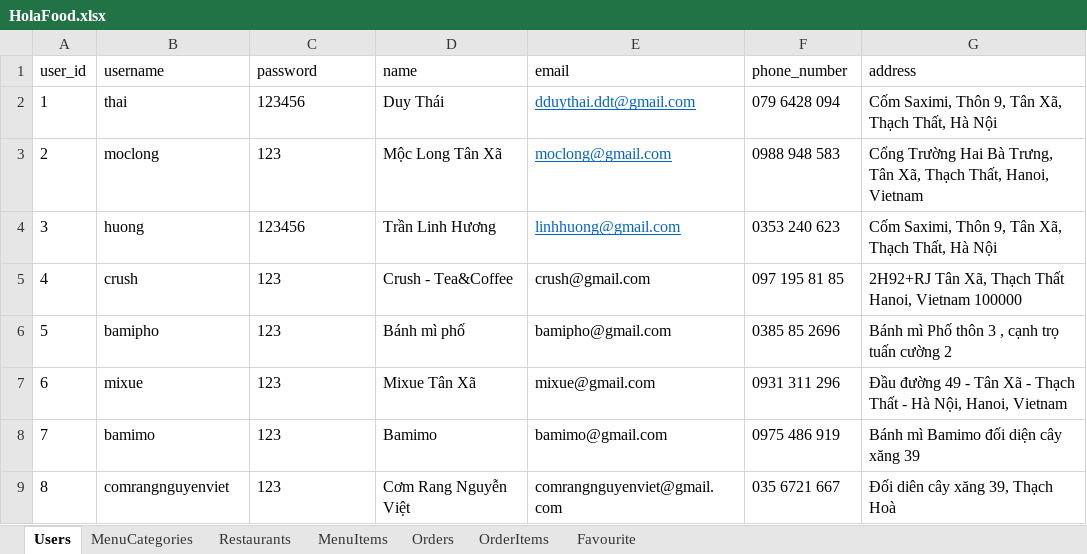
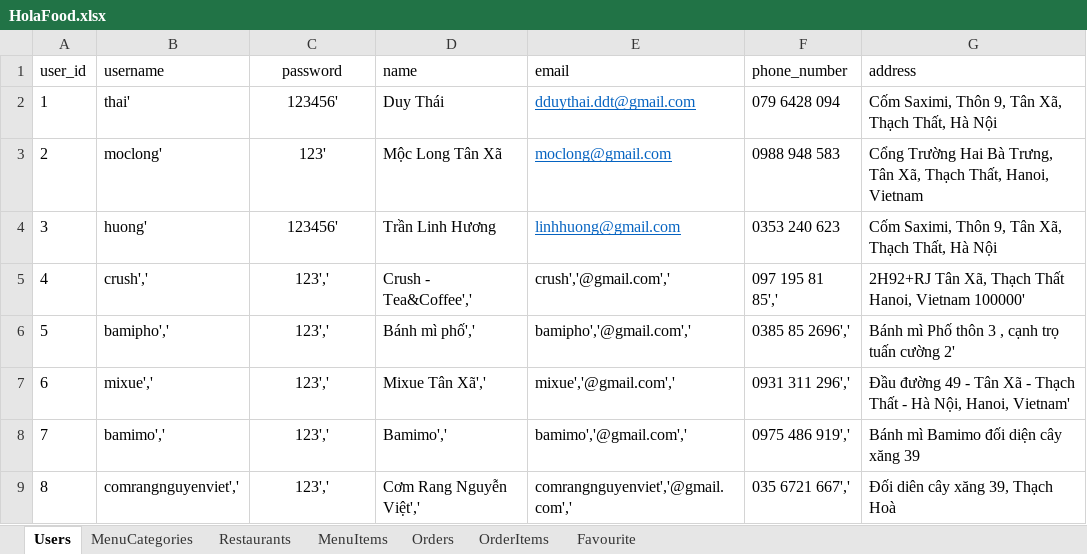
Before and after one commit to DaoDuyThai/HolaFood, an Excel workbook: HolaFood.xlsx, sheet Users, drawn as a sheet; only a part is shown; values as stored, in another font and other column widths than the file's, no borders; the diff covers the shown part only; the diff names each change by its address in the sheet, - before the commit and + after, or states it on an @@ line.

```diff
--- a/HolaFood.xlsx (sheet Users)
+++ b/HolaFood.xlsx (sheet Users)
-C1:C9 alignment: left
+C1:C9 alignment: center
-B2 (username): thai
+B2 (username): thai'
-C2 (password): 123456
+C2 (password): 123456'
-B3 (username): moclong
+B3 (username): moclong'
-C3 (password): 123
+C3 (password): 123'
-B4 (username): huong
+B4 (username): huong'
-C4 (password): 123456
+C4 (password): 123456'
-B5 (username): crush
+B5 (username): crush','
-C5:C9 (password): 123
+C5:C9 (password): 123','
-D5 (name): Crush - Tea&Coffee
+D5 (name): Crush - Tea&Coffee','
-E5 (email): crush@gmail.com
+E5 (email): crush','@gmail.com','
-F5 (phone_number): 097 195 81 85
+F5 (phone_number): 097 195 81 85','
-G5 (address): …Hanoi, Vietnam 100000
+G5 (address): …Hanoi, Vietnam 100000'
-B6 (username): bamipho
+B6 (username): bamipho','
-D6 (name): Bánh mì phố
+D6 (name): Bánh mì phố','
-E6 (email): bamipho@gmail.com
+E6 (email): bamipho','@gmail.com','
-F6 (phone_number): 0385 85 2696
+F6 (phone_number): 0385 85 2696','
-G6 (address): Bánh mì Phố thôn 3 , cạnh trọ tuấn cường 2
+G6 (address): Bánh mì Phố thôn 3 , cạnh trọ tuấn cường 2'
-B7 (username): mixue
+B7 (username): mixue','
-D7 (name): Mixue Tân Xã
+D7 (name): Mixue Tân Xã','
-E7 (email): mixue@gmail.com
+E7 (email): mixue','@gmail.com','
-F7 (phone_number): 0931 311 296
+F7 (phone_number): 0931 311 296','
-G7 (address): …Nội, Hanoi, Vietnam
+G7 (address): …Nội, Hanoi, Vietnam'
-B8 (username): bamimo
+B8 (username): bamimo','
-D8 (name): Bamimo
+D8 (name): Bamimo','
-E8 (email): bamimo@gmail.com
+E8 (email): bamimo','@gmail.com','
-F8 (phone_number): 0975 486 919
+F8 (phone_number): 0975 486 919','
-B9 (username): comrangnguyenviet
+B9 (username): comrangnguyenviet','
-D9 (name): Cơm Rang Nguyễn Việt
+D9 (name): Cơm Rang Nguyễn Việt','
-E9 (email): comrangnguyenviet@gmail.com
+E9 (email): comrangnguyenviet','@gmail.com','
-F9 (phone_number): 035 6721 667
+F9 (phone_number): 035 6721 667','
```
Also changed, not shown: 20 edited cells and cell formats elsewhere in this sheet, sheet MenuItems, sheet Restaurants, sheet Orders, sheet OrderItems, sheet Favourite, charts or pictures, 2 other files.
